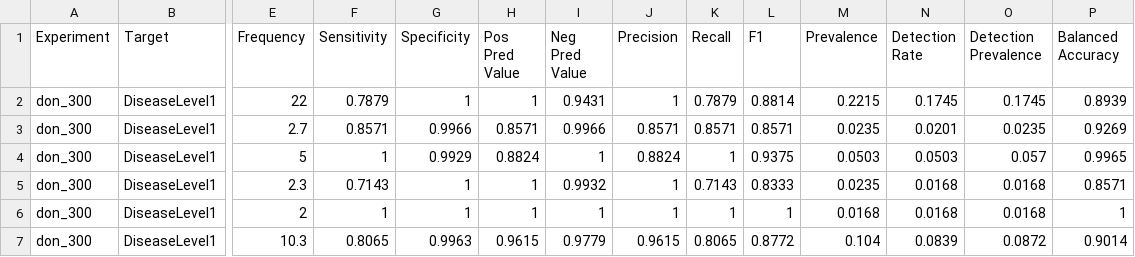
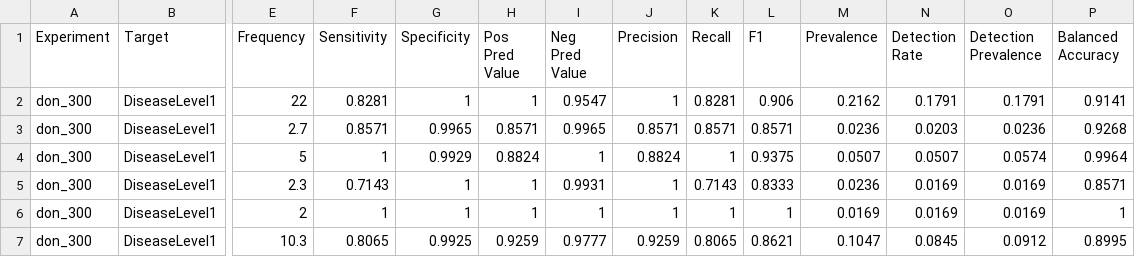
Before and after one commit to digitalepidemiologylab/llm_benchmarking, a CSV file: data/evaluation/eval_stats_don_300_gemini2_DiseaseLevel1.csv, drawn as a sheet; only a part is shown, gaps mark what is left out; the diff covers the shown part only; the diff names each change by its address in the sheet, - before the commit and + after, or states it on an @@ line.

```diff
--- a/data/evaluation/eval_stats_don_300_gemini2_DiseaseLevel1.csv
+++ b/data/evaluation/eval_stats_don_300_gemini2_DiseaseLevel1.csv
-F2 (Sensitivity): 0.7879
+F2 (Sensitivity): 0.8281
-I2 (Neg Pred Value): 0.9431
+I2 (Neg Pred Value): 0.9547
-K2 (Recall): 0.7879
+K2 (Recall): 0.8281
-L2 (F1): 0.8814
+L2 (F1): 0.906
-M2 (Prevalence): 0.2215
+M2 (Prevalence): 0.2162
-N2 (Detection Rate): 0.1745
+N2 (Detection Rate): 0.1791
-O2 (Detection Prevalence): 0.1745
+O2 (Detection Prevalence): 0.1791
-P2 (Balanced Accuracy): 0.8939
+P2 (Balanced Accuracy): 0.9141
-G3 (Specificity): 0.9966
+G3 (Specificity): 0.9965
-I3 (Neg Pred Value): 0.9966
+I3 (Neg Pred Value): 0.9965
-M3 (Prevalence): 0.0235
+M3 (Prevalence): 0.0236
-N3 (Detection Rate): 0.0201
+N3 (Detection Rate): 0.0203
-O3 (Detection Prevalence): 0.0235
+O3 (Detection Prevalence): 0.0236
-P3 (Balanced Accuracy): 0.9269
+P3 (Balanced Accuracy): 0.9268
-M4 (Prevalence): 0.0503
+M4 (Prevalence): 0.0507
-N4 (Detection Rate): 0.0503
+N4 (Detection Rate): 0.0507
-O4 (Detection Prevalence): 0.057
+O4 (Detection Prevalence): 0.0574
-P4 (Balanced Accuracy): 0.9965
+P4 (Balanced Accuracy): 0.9964
-I5 (Neg Pred Value): 0.9932
+I5 (Neg Pred Value): 0.9931
-M5 (Prevalence): 0.0235
+M5 (Prevalence): 0.0236
-N5:N6 (Detection Rate): 0.0168
+N5:N6 (Detection Rate): 0.0169
-O5:O6 (Detection Prevalence): 0.0168
+O5:O6 (Detection Prevalence): 0.0169
-M6 (Prevalence): 0.0168
+M6 (Prevalence): 0.0169
-G7 (Specificity): 0.9963
+G7 (Specificity): 0.9925
-H7 (Pos Pred Value): 0.9615
+H7 (Pos Pred Value): 0.9259
-I7 (Neg Pred Value): 0.9779
+I7 (Neg Pred Value): 0.9777
-J7 (Precision): 0.9615
+J7 (Precision): 0.9259
-L7 (F1): 0.8772
+L7 (F1): 0.8621
-M7 (Prevalence): 0.104
+M7 (Prevalence): 0.1047
-N7 (Detection Rate): 0.0839
+N7 (Detection Rate): 0.0845
-O7 (Detection Prevalence): 0.0872
+O7 (Detection Prevalence): 0.0912
-P7 (Balanced Accuracy): 0.9014
+P7 (Balanced Accuracy): 0.8995
```
Also changed, not shown: 4 removed rows and 52 edited cells elsewhere in this file, data/evaluation/eval_all_accuracy.csv, data/evaluation/eval_all_stats.csv, 52 other files.
